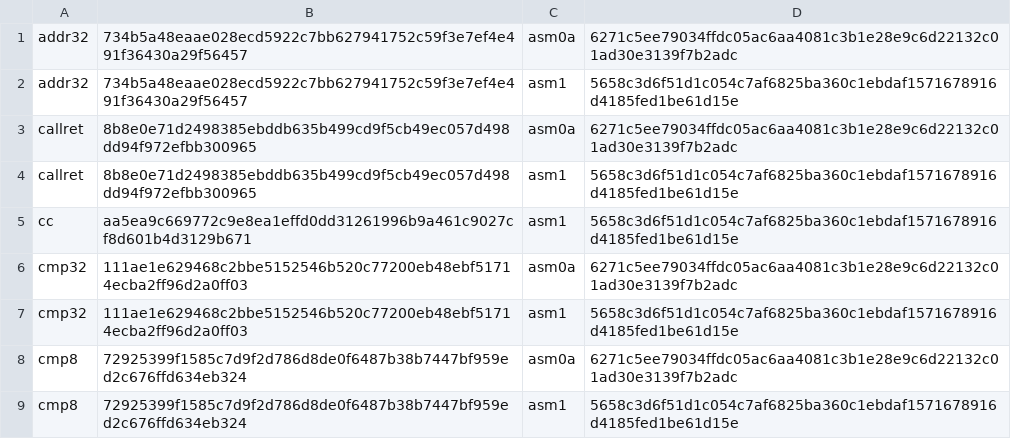
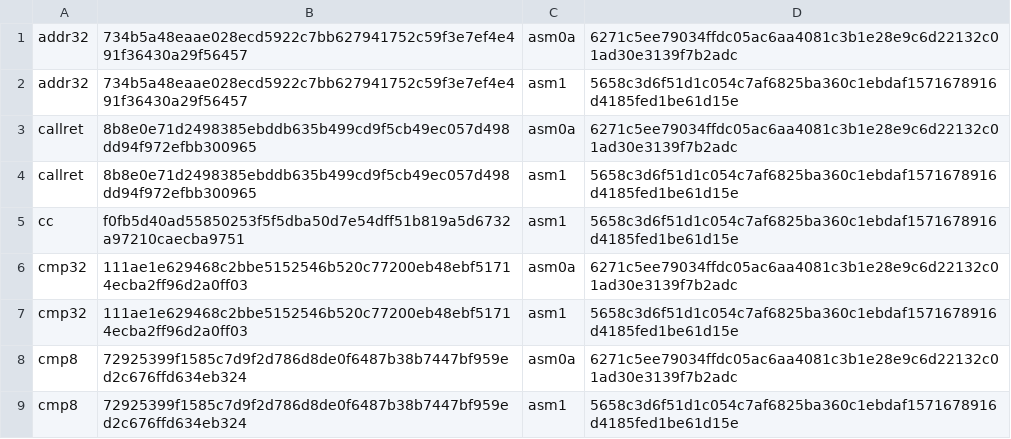
Before and after one commit to saxeum/asm-bootstrap, a TSV file: docs/provenance.tsv, drawn as a sheet; only a part is shown.

```diff
--- a/docs/provenance.tsv
+++ b/docs/provenance.tsv
@@ -4,3 +4,3 @@ callret	8b8e0e71d2498385ebddb635b499cd9f5cb49ec057d498dd94f972efbb300965	asm0a	6
 callret	8b8e0e71d2498385ebddb635b499cd9f5cb49ec057d498dd94f972efbb300965	asm1	5658c3d6f51d1c054c7af6825ba360c1ebdaf1571678916d4185fed1be61d15e
-cc	aa5ea9c669772c9e8ea1effd0dd31261996b9a461c9027cf8d601b4d3129b671	asm1	5658c3d6f51d1c054c7af6825ba360c1ebdaf1571678916d4185fed1be61d15e
+cc	f0fb5d40ad55850253f5f5dba50d7e54dff51b819a5d6732a97210caecba9751	asm1	5658c3d6f51d1c054c7af6825ba360c1ebdaf1571678916d4185fed1be61d15e
 cmp32	111ae1e629468c2bbe5152546b520c77200eb48ebf51714ecba2ff96d2a0ff03	asm0a	6271c5ee79034ffdc05ac6aa4081c3b1e28e9c6d22132c01ad30e3139f7b2adc
```
Also changed, not shown: 10 other files.
